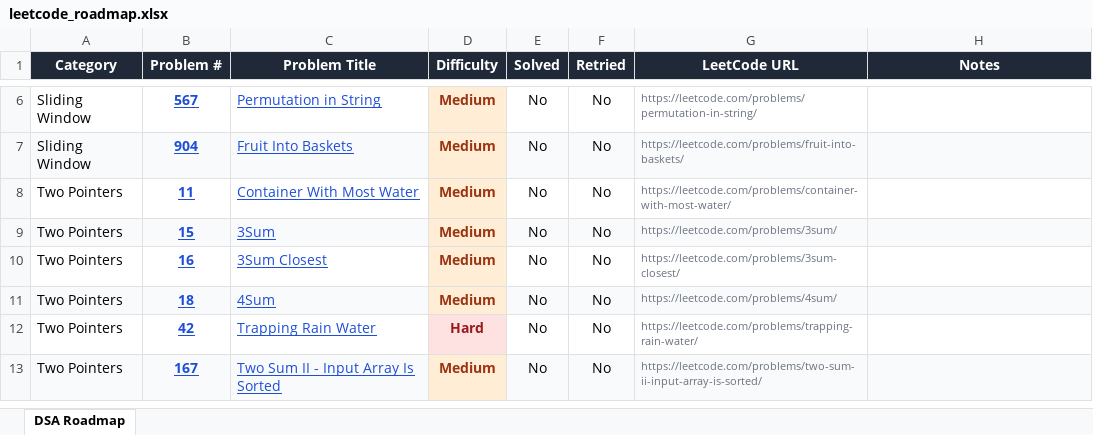
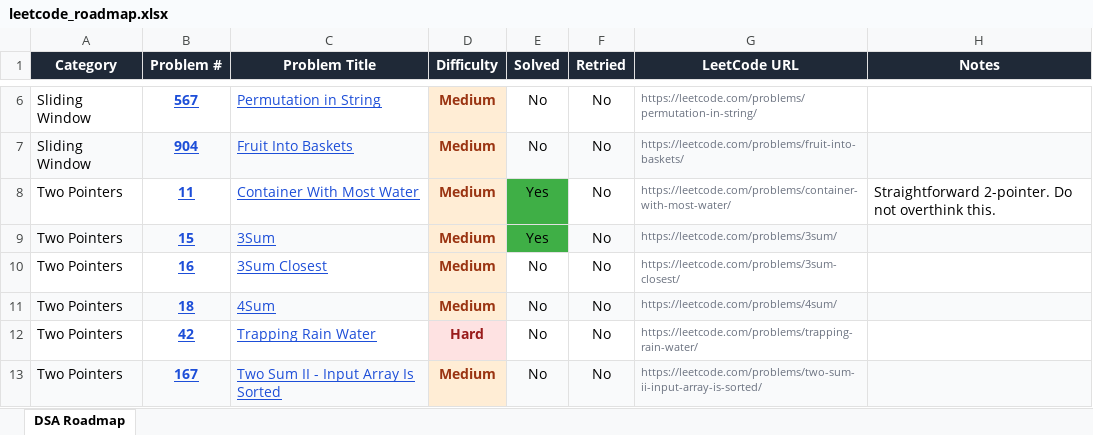
Before and after one commit to ComputerScape04/Leetcode-Solutions, an Excel workbook: leetcode_roadmap.xlsx, sheet DSA Roadmap, drawn as a sheet; only a part is shown, gaps mark what is left out; values as stored, in another font and other column widths than the file's, no borders; charts and pictures not drawn; the diff names each change by its address in the sheet, - before the commit and + after, or states it on an @@ line.

Commit message:
solved 3sum problem

```diff
--- a/leetcode_roadmap.xlsx (sheet DSA Roadmap)
+++ b/leetcode_roadmap.xlsx (sheet DSA Roadmap)
-E8:E9 (Solved): No
+E8:E9 (Solved): Yes
-E8 fill: none
+E8 fill: #3FAF46
-H8 (Notes): (empty)
+H8 (Notes): Straightforward 2-pointer. Do not overthink this.
-E9 fill: #F9FAFB
+E9 fill: #3FAF46
```
Also changed, not shown: 3 other files.
